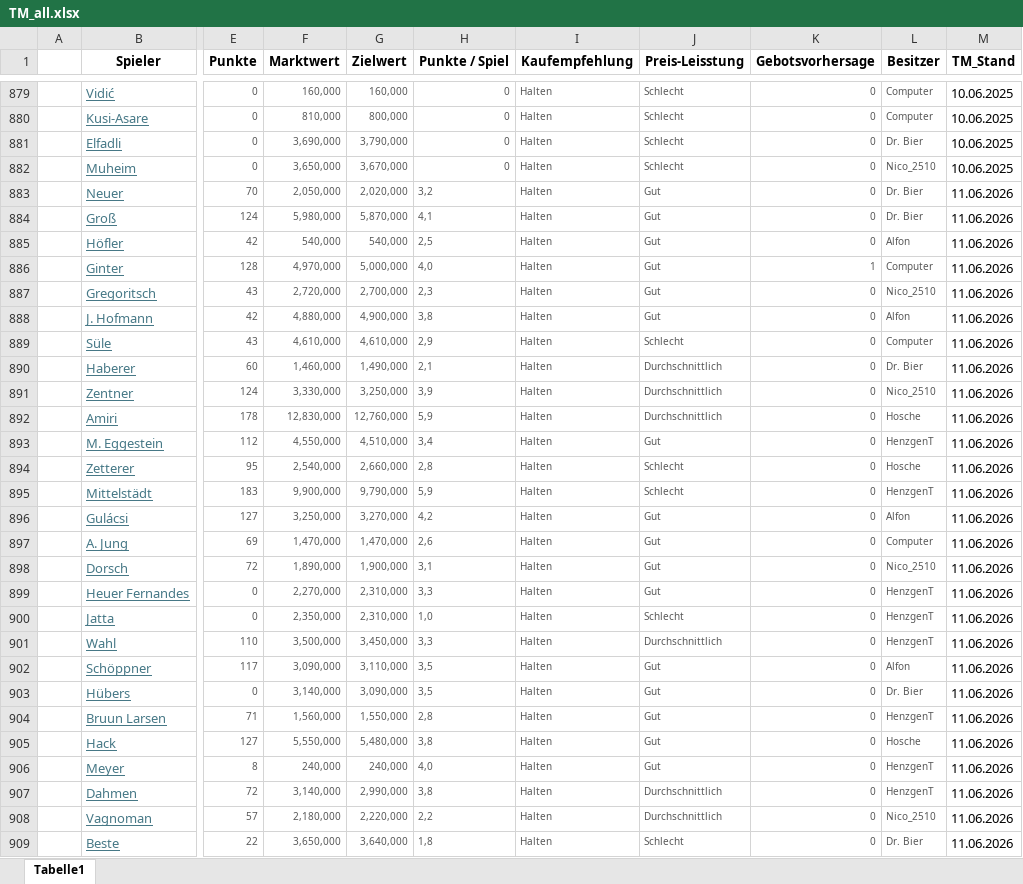
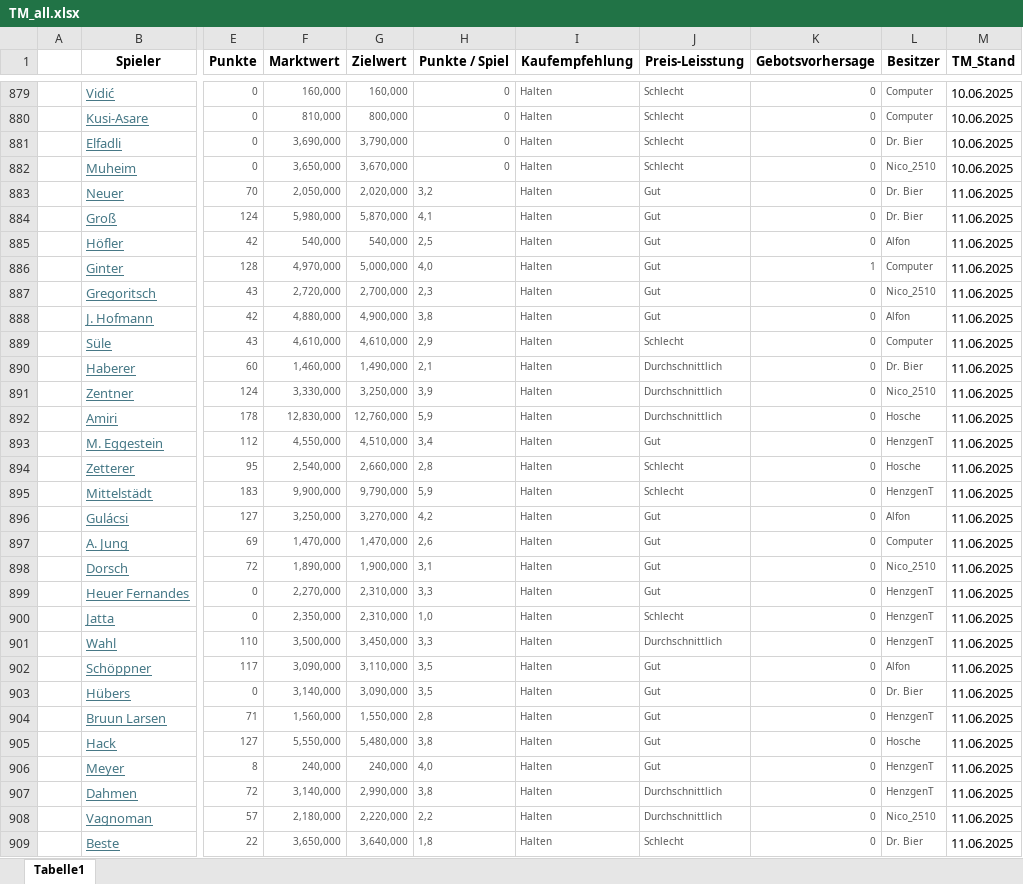
Before and after one commit to ternes90/comunio, an Excel workbook: TM_all.xlsx, sheet Tabelle1, drawn as a sheet; only a part is shown, gaps mark what is left out; values as stored, in another font and other column widths than the file's, no borders; the diff covers the shown part only; the diff names each change by its address in the sheet, - before the commit and + after, or states it on an @@ line.

Commit message:
Automatisches Update TM + Transfers - 11.06.2025 08:25

```diff
--- a/TM_all.xlsx (sheet Tabelle1)
+++ b/TM_all.xlsx (sheet Tabelle1)
-M883:M909 (TM_Stand): 11.06.2026
+M883:M909 (TM_Stand): 11.06.2025
```
Also changed, not shown: 57 edited cells elsewhere in this sheet.
